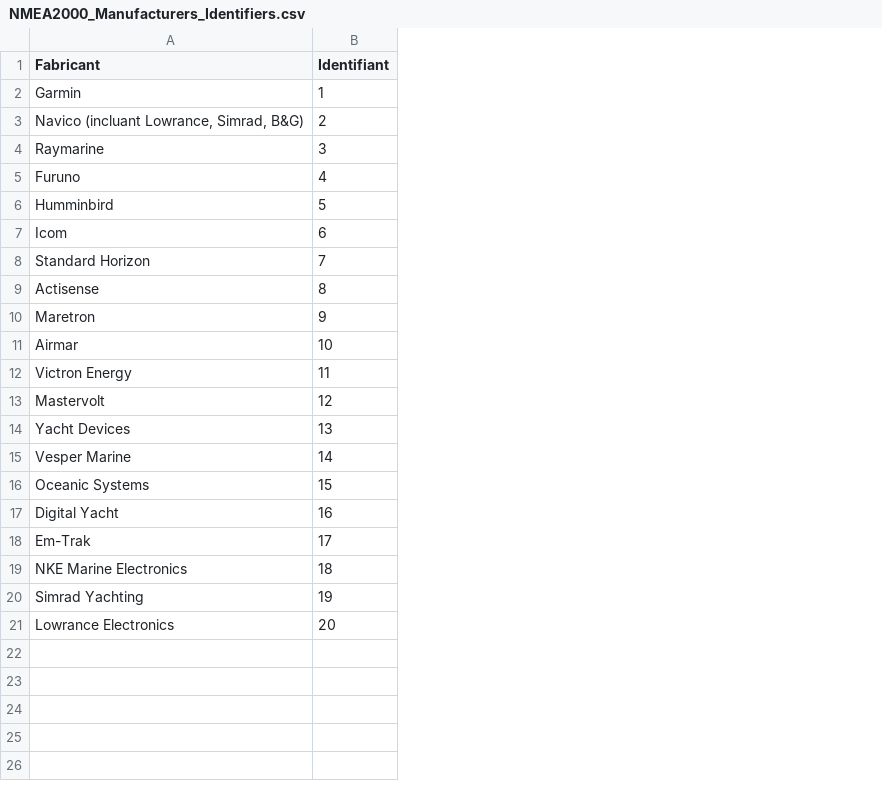
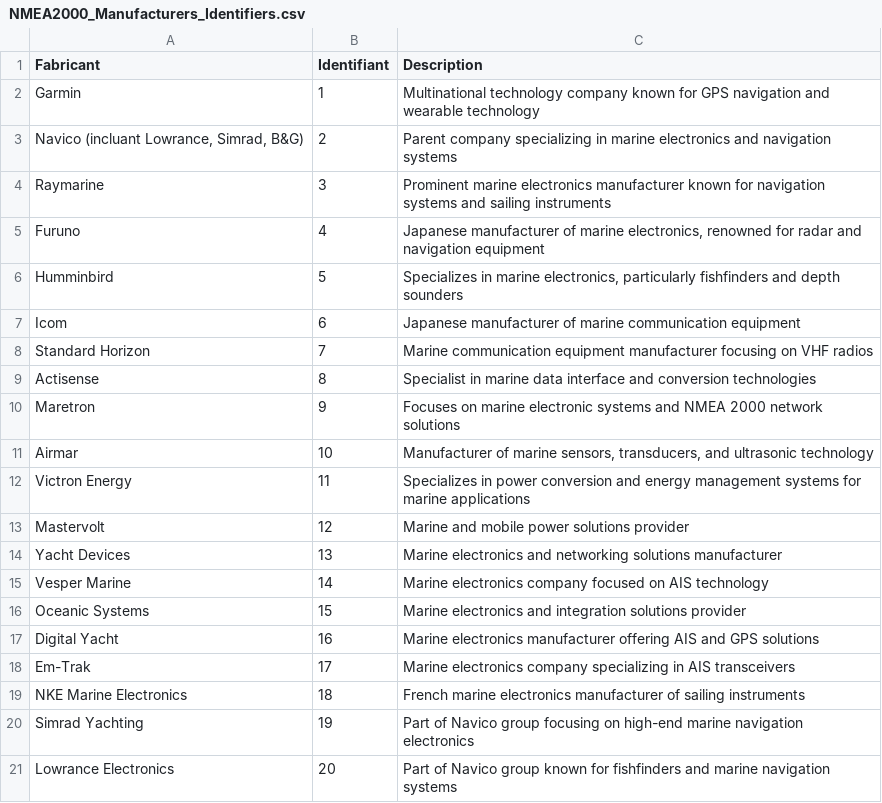
Before and after one commit to fredperso/N2K, a CSV file: NMEA2000_Manufacturers_Identifiers.csv, drawn as a sheet; the diff names each change by its address in the sheet, - before the commit and + after, or states it on an @@ line.

Commit message:
Update NMEA2000_Manufacturers_Identifiers.csv

```diff
--- a/NMEA2000_Manufacturers_Identifiers.csv
+++ b/NMEA2000_Manufacturers_Identifiers.csv
+column C (Description), rows 2-21: Multinational technology company known for GPS navigation and wearable technology | Parent company specializing in marine electronics and navigation systems | Prominent marine electronics manufacturer known for navigation systems and sailing instruments | Japanese manufacturer of marine electronics, renowned for radar and navigation equipment | Specializes in marine electronics, particularly fishfinders and depth sounders | Japanese manufacturer of marine communication equipment | Marine communication equipment manufacturer focusing on VHF radios | Specialist in marine data interface and conversion technologies | Focuses on marine electronic systems and NMEA 2000 network solutions | Manufacturer of marine sensors, transducers, and ultrasonic technology | Specializes in power conversion and energy management systems for marine applications | Marine and mobile power solutions provider | Marine electronics and networking solutions manufacturer | Marine electronics company focused on AIS technology | Marine electronics and integration solutions provider | Marine electronics manufacturer offering AIS and GPS solutions | Marine electronics company specializing in AIS transceivers | French marine electronics manufacturer of sailing instruments | Part of Navico group focusing on high-end marine navigation electronics | Part of Navico group known for fishfinders and marine navigation systems
```
